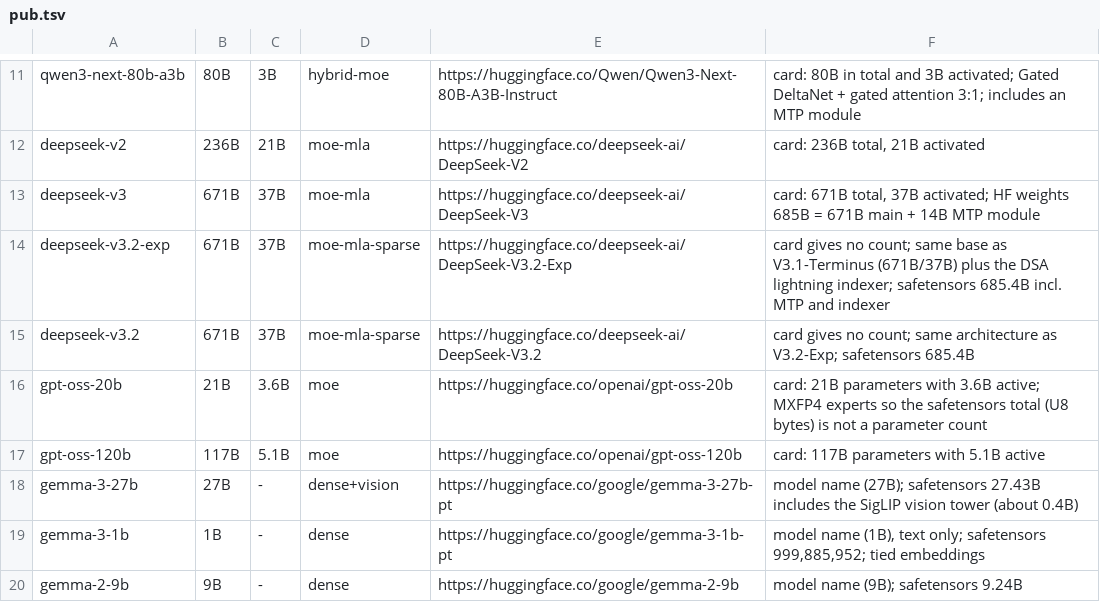
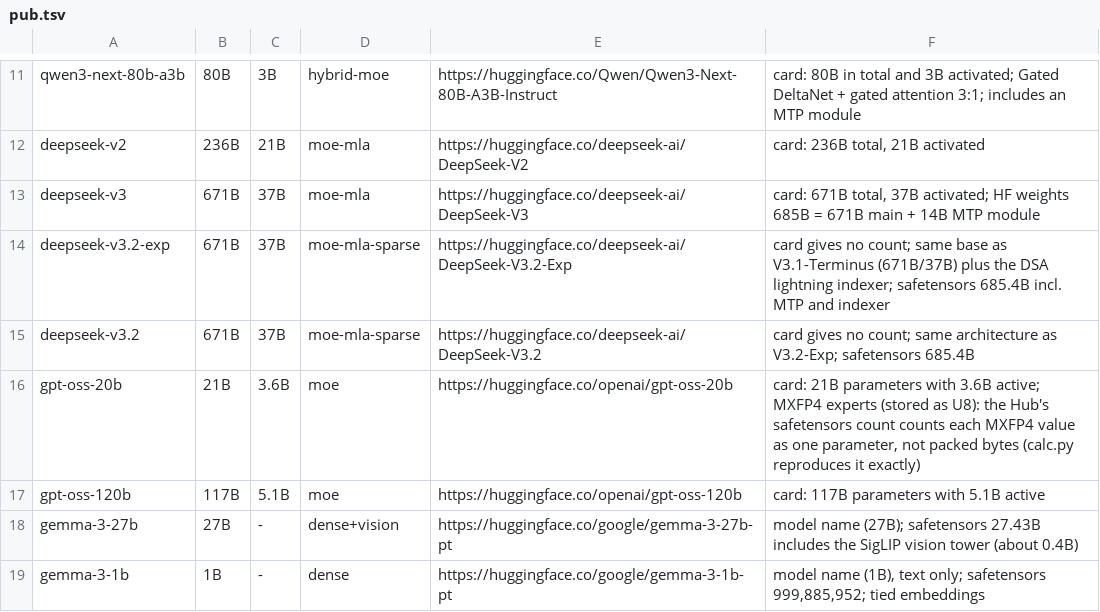
Before and after one commit to khalit7/technical_knowledge_base, a TSV file: technical_knowledge_base/models_and_training/topic_llm_architecture/src/data/fetch/pub.tsv, drawn as a sheet; only a part is shown, gaps mark what is left out; the shorter side is filled out with more unchanged rows.

```diff
--- a/technical_knowledge_base/models_and_training/topic_llm_architecture/src/data/fetch/pub.tsv
+++ b/technical_knowledge_base/models_and_training/topic_llm_architecture/src/data/fetch/pub.tsv
@@ -15,3 +15,3 @@ deepseek-v3.2-exp	671B	37B	moe-mla-sparse	https://huggingface.co/deepseek-ai/Dee
 deepseek-v3.2	671B	37B	moe-mla-sparse	https://huggingface.co/deepseek-ai/DeepSeek-V3.2	card gives no count; same architecture as V3.2-Exp; safetensors 685.4B
-gpt-oss-20b	21B	3.6B	moe	https://huggingface.co/openai/gpt-oss-20b	card: 21B parameters with 3.6B active; MXFP4 experts so the safetensors total (U8 bytes) is not a parameter count
+gpt-oss-20b	21B	3.6B	moe	https://huggingface.co/openai/gpt-oss-20b	card: 21B parameters with 3.6B active; MXFP4 experts (stored as U8): the Hub's safetensors count counts each MXFP4 value as one parameter, not packed bytes (calc.py reproduces it exactly)
 gpt-oss-120b	117B	5.1B	moe	https://huggingface.co/openai/gpt-oss-120b	card: 117B parameters with 5.1B active
```
Also changed, not shown: 32 other files.
